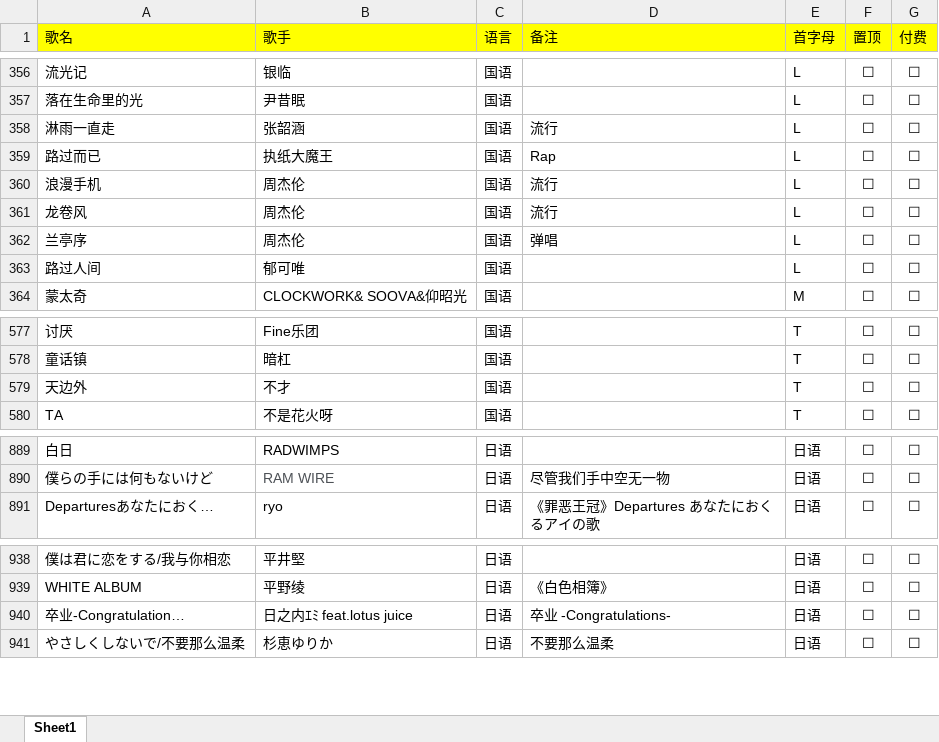
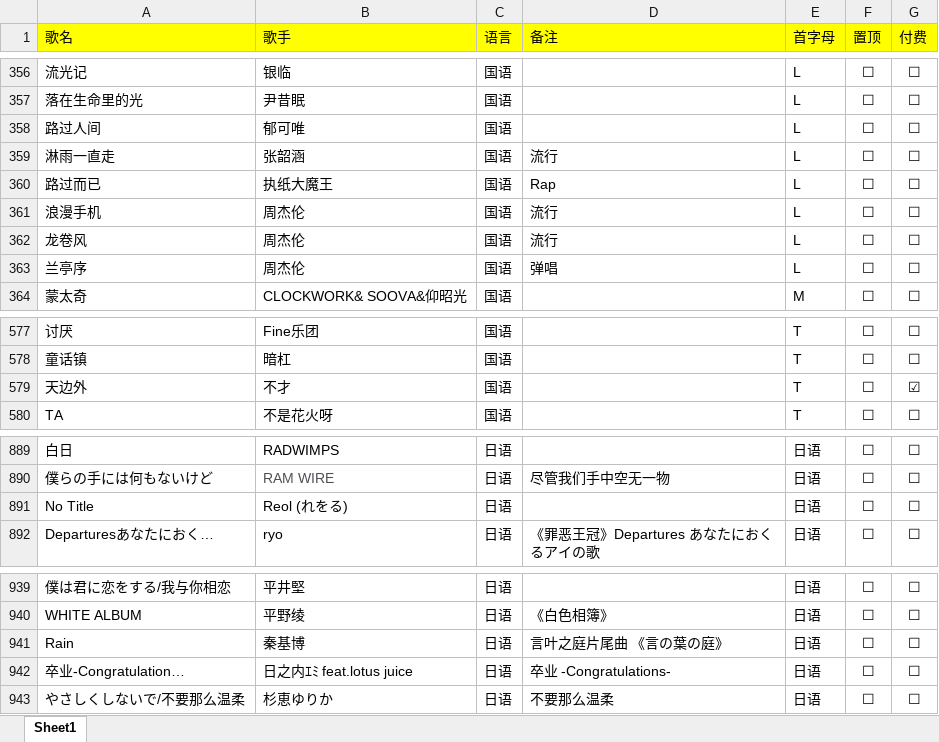
Before and after one commit to alan314m/song-list-of-nanakaie, an Excel workbook: music_list_7.xlsx, sheet Sheet1, drawn as a sheet; only a part is shown, gaps mark what is left out; values as stored, in another font and other column widths than the file's, no borders; the diff names each change by its address in the sheet, - before the commit and + after, or states it on an @@ line.

Commit message:
updated song list 2022/5/1

```diff
--- a/music_list_7.xlsx (sheet Sheet1)
+++ b/music_list_7.xlsx (sheet Sheet1)
@@ row 363 moved to row 358: 路过人间 @@
-G579 (付费): ☐
+G579 (付费): ☑
+row 891: No Title | Reol (れをる) | 日语 |  | 日语 | ☐ | ☐
+row 941: Rain | 秦基博 | 日语 | 言叶之庭片尾曲 《言の葉の庭》 | 日语 | ☐ | ☐
```
Also changed, not shown: 1 other file.
